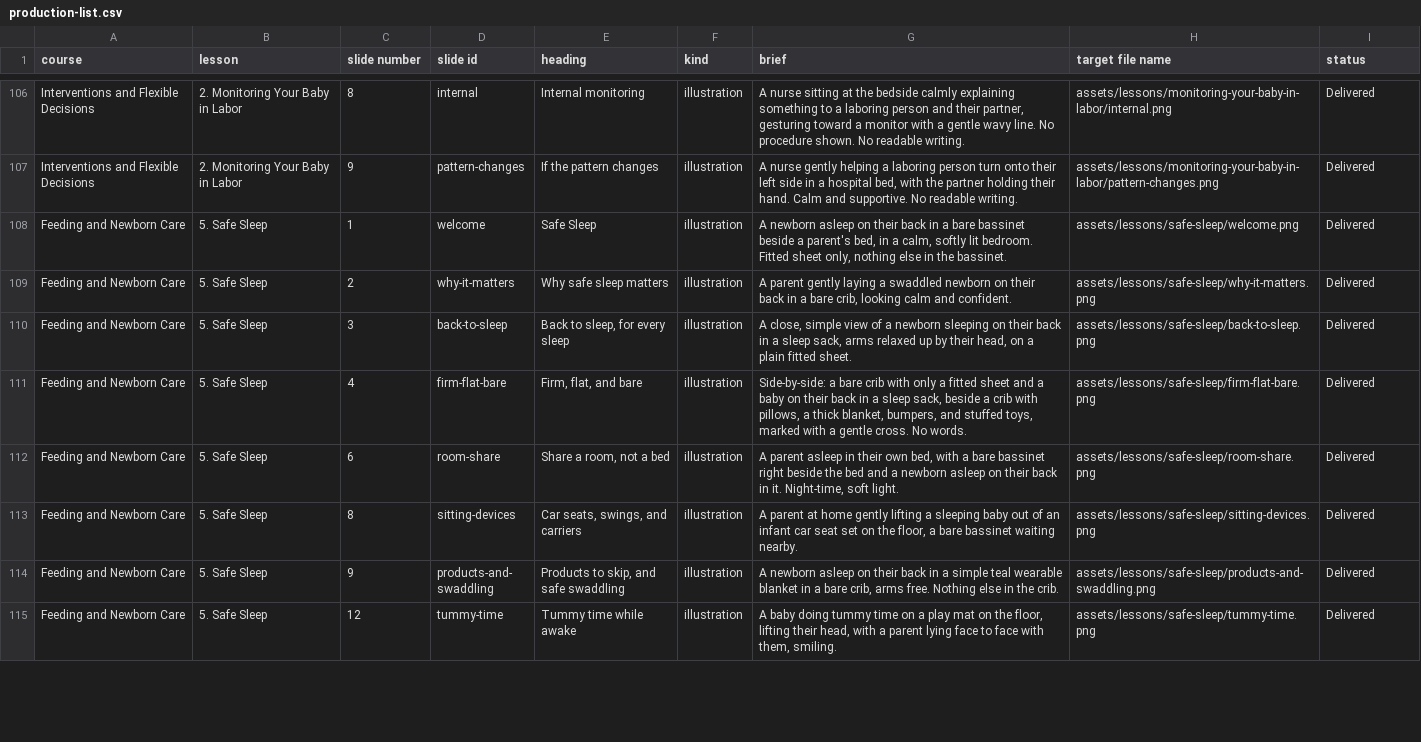
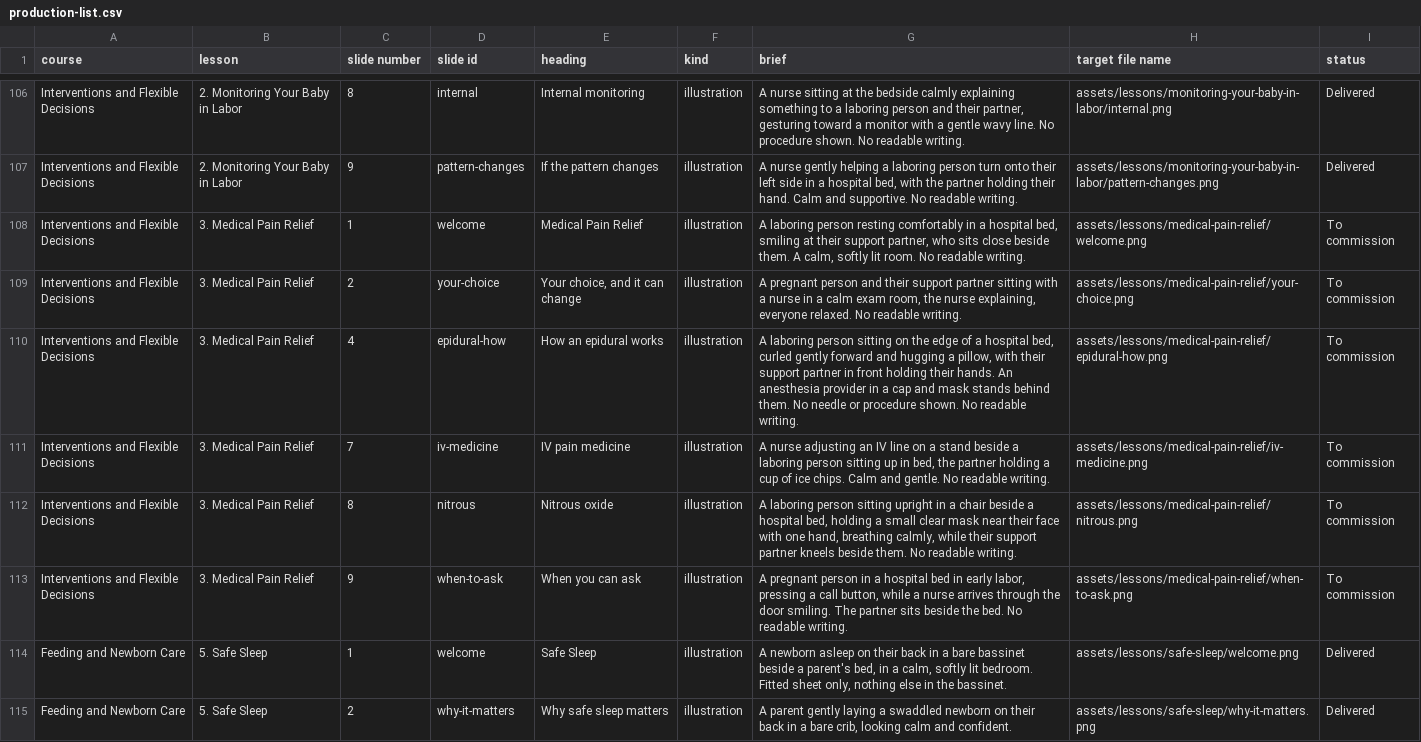
Before and after one commit to brkurtz312/BabyReady, a CSV file: docs/media/production-list.csv, drawn as a sheet; only a part is shown, gaps mark what is left out; the shorter side is filled out with more unchanged rows; the diff names each change by its address in the sheet, - before the commit and + after, or states it on an @@ line.

```diff
--- a/docs/media/production-list.csv
+++ b/docs/media/production-list.csv
+row 108: Interventions and Flexible Decisions | 3. Medical Pain Relief | 1 | welcome | Medical Pain Relief | illustration | A laboring person resting comfortably in a hospital bed, smiling at their support partner, who sits close beside them. A calm, softly lit room. No readable writing. | assets/lessons/medical-pain-relief/welcome.png | To commission
+row 109: Interventions and Flexible Decisions | 3. Medical Pain Relief | 2 | your-choice | Your choice, and it can change | illustration | A pregnant person and their support partner sitting with a nurse in a calm exam room, the nurse explaining, everyone relaxed. No readable writing. | assets/lessons/medical-pain-relief/your-choice.png | To commission
+row 110: Interventions and Flexible Decisions | 3. Medical Pain Relief | 4 | epidural-how | How an epidural works | illustration | A laboring person sitting on the edge of a hospital bed, curled gently forward and hugging a pillow, with their support partner in front holding their hands. An anesthesia provider in a cap and mask stands behind them. No needle or procedure shown. No readable writing. | assets/lessons/medical-pain-relief/epidural-how.png | To commission
+row 111: Interventions and Flexible Decisions | 3. Medical Pain Relief | 7 | iv-medicine | IV pain medicine | illustration | A nurse adjusting an IV line on a stand beside a laboring person sitting up in bed, the partner holding a cup of ice chips. Calm and gentle. No readable writing. | assets/lessons/medical-pain-relief/iv-medicine.png | To commission
+row 112: Interventions and Flexible Decisions | 3. Medical Pain Relief | 8 | nitrous | Nitrous oxide | illustration | A laboring person sitting upright in a chair beside a hospital bed, holding a small clear mask near their face with one hand, breathing calmly, while their support partner kneels beside them. No readable writing. | assets/lessons/medical-pain-relief/nitrous.png | To commission
+row 113: Interventions and Flexible Decisions | 3. Medical Pain Relief | 9 | when-to-ask | When you can ask | illustration | A pregnant person in a hospital bed in early labor, pressing a call button, while a nurse arrives through the door smiling. The partner sits beside the bed. No readable writing. | assets/lessons/medical-pain-relief/when-to-ask.png | To commission
```
Also changed, not shown: 3 other files.
